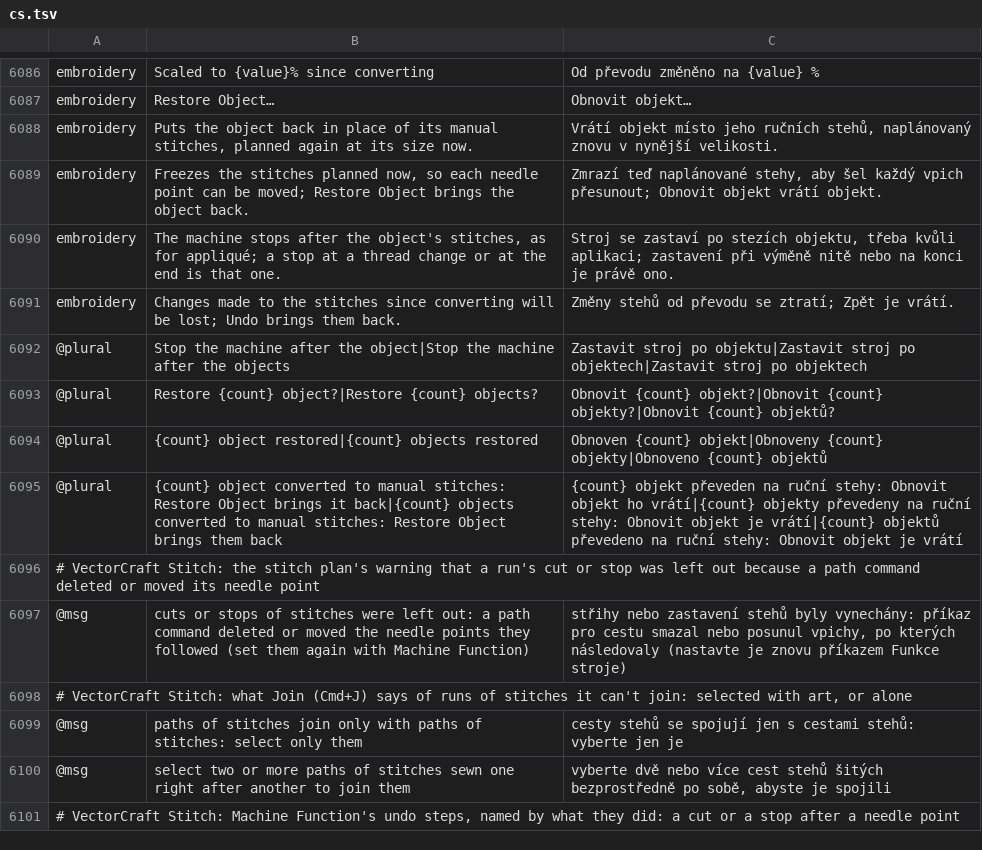
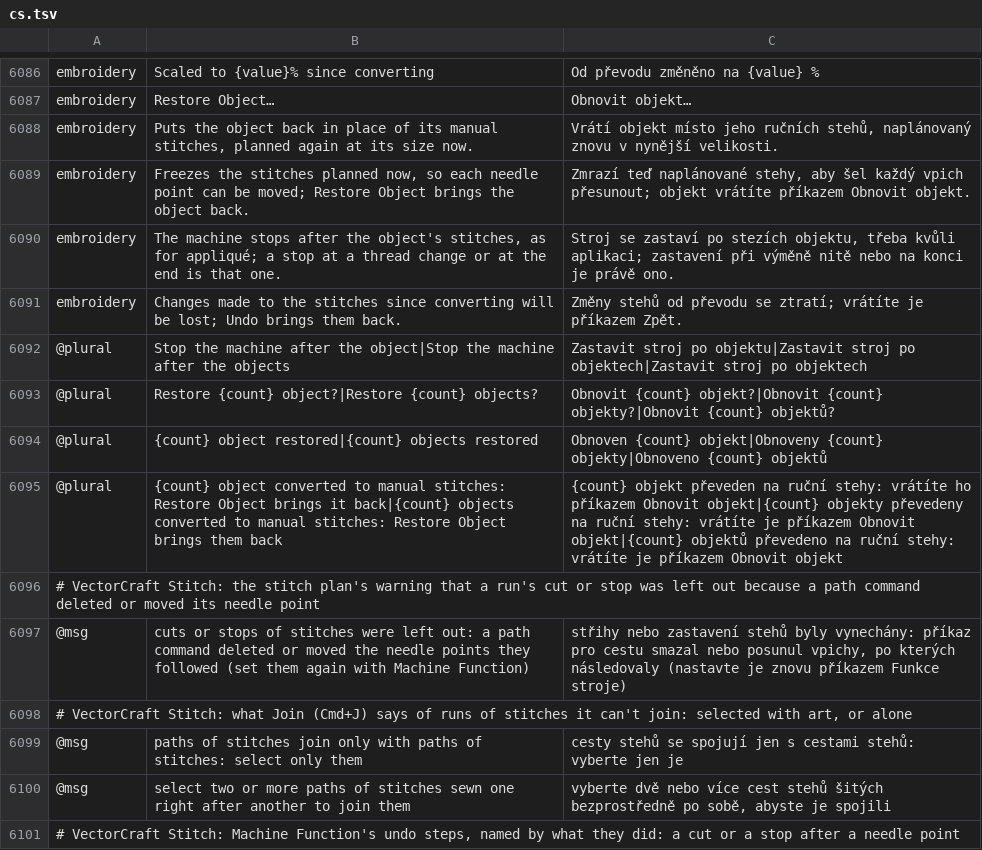
Before and after one commit to przbat-public/vectorcraft-stitch, a TSV file: crates/ui-egui/src/i18n/cs.tsv, drawn as a sheet; only a part is shown, gaps mark what is left out.

```diff
--- a/crates/ui-egui/src/i18n/cs.tsv
+++ b/crates/ui-egui/src/i18n/cs.tsv
@@ -6088,5 +6088,5 @@ embroidery	Restore Object…	Obnovit objekt…
 embroidery	Puts the object back in place of its manual stitches, planned again at its size now.	Vrátí objekt místo jeho ručních stehů, naplánovaný znovu v nynější velikosti.
-embroidery	Freezes the stitches planned now, so each needle point can be moved; Restore Object brings the object back.	Zmrazí teď naplánované stehy, aby šel každý vpich přesunout; Obnovit objekt vrátí objekt.
+embroidery	Freezes the stitches planned now, so each needle point can be moved; Restore Object brings the object back.	Zmrazí teď naplánované stehy, aby šel každý vpich přesunout; objekt vrátíte příkazem Obnovit objekt.
 embroidery	The machine stops after the object's stitches, as for appliqué; a stop at a thread change or at the end is that one.	Stroj se zastaví po stezích objektu, třeba kvůli aplikaci; zastavení při výměně nitě nebo na konci je právě ono.
-embroidery	Changes made to the stitches since converting will be lost; Undo brings them back.	Změny stehů od převodu se ztratí; Zpět je vrátí.
+embroidery	Changes made to the stitches since converting will be lost; Undo brings them back.	Změny stehů od převodu se ztratí; vrátíte je příkazem Zpět.
 @plural	Stop the machine after the object|Stop the machine after the objects	Zastavit stroj po objektu|Zastavit stroj po objektech|Zastavit stroj po objektech
@@ -6094,3 +6094,3 @@ embroidery	Changes made to the stitches since converting will be lost; Undo brin
 @plural	{count} object restored|{count} objects restored	Obnoven {count} objekt|Obnoveny {count} objekty|Obnoveno {count} objektů
-@plural	{count} object converted to manual stitches: Restore Object brings it back|{count} objects converted to manual stitches: Restore Object brings them back	{count} objekt převeden na ruční stehy: Obnovit objekt ho vrátí|{count} objekty převedeny na ruční stehy: Obnovit objekt je vrátí|{count} objektů převedeno na ruční stehy: Obnovit objekt je vrátí
+@plural	{count} object converted to manual stitches: Restore Object brings it back|{count} objects converted to manual stitches: Restore Object brings them back	{count} objekt převeden na ruční stehy: vrátíte ho příkazem Obnovit objekt|{count} objekty převedeny na ruční stehy: vrátíte je příkazem Obnovit objekt|{count} objektů převedeno na ruční stehy: vrátíte je příkazem Obnovit objekt
 # VectorCraft Stitch: the stitch plan's warning that a run's cut or stop was left out because a path command deleted or moved its needle point
```
Also changed, not shown: crates/ui-egui/src/i18n/es.tsv, crates/ui-egui/src/i18n/fr.tsv, 2 other files.
